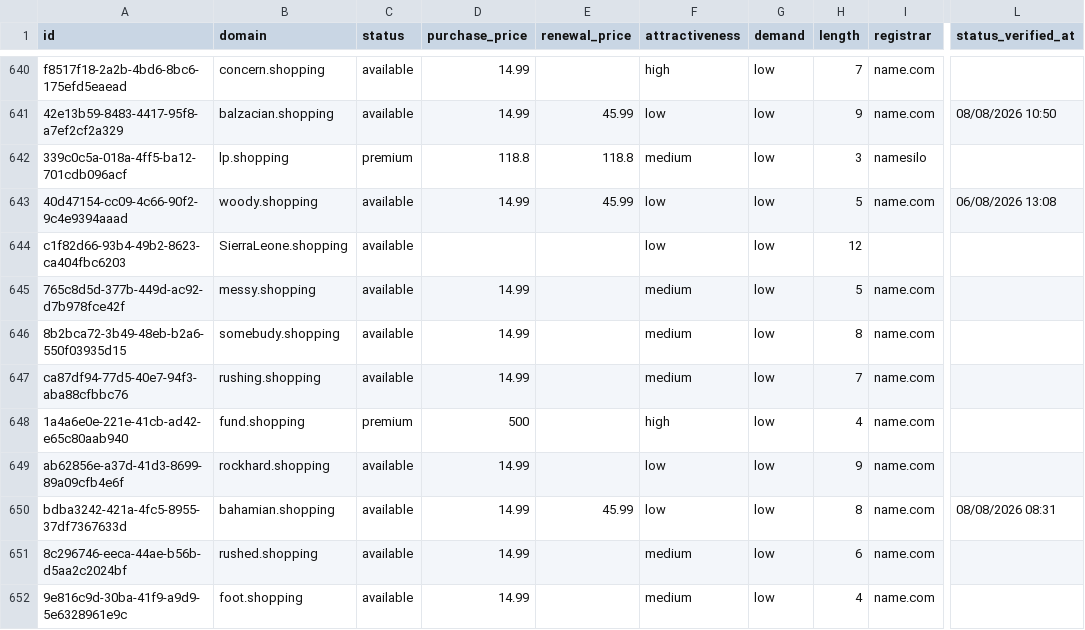
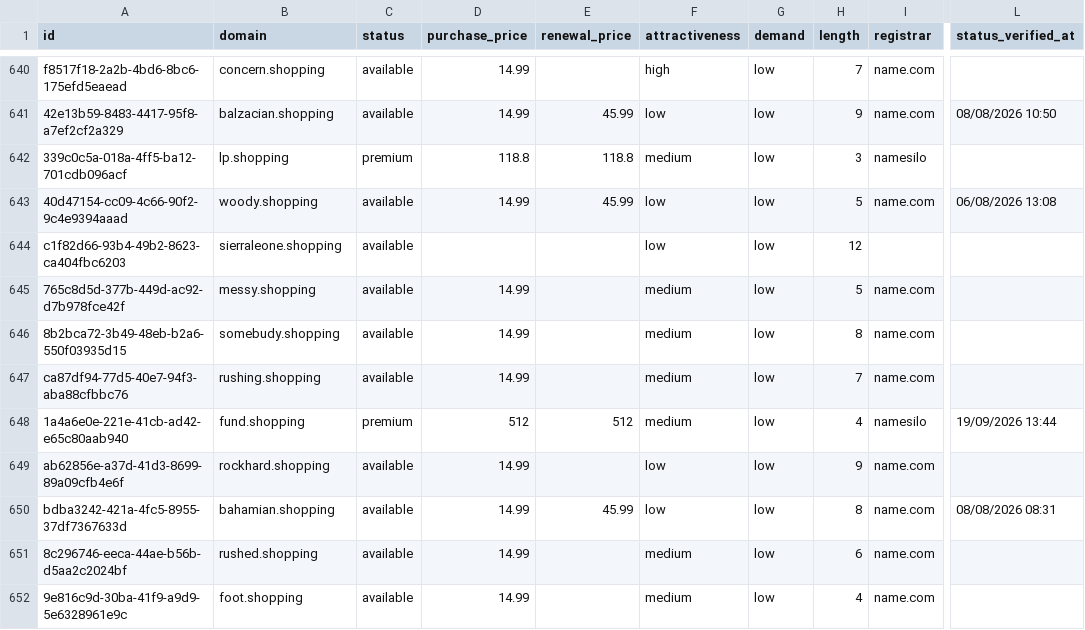
Before and after one commit to UniqueDomains/shopping-oneword-domains, a CSV file: shopping.csv, drawn as a sheet; only a part is shown, gaps mark what is left out; the diff covers the shown part only; the diff names each change by its address in the sheet, - before the commit and + after, or states it on an @@ line.

Commit message:
Domains update

```diff
--- a/shopping.csv
+++ b/shopping.csv
-B644 (domain): SierraLeone.shopping
+B644 (domain): sierraleone.shopping
-D648 (purchase_price): 500
+D648 (purchase_price): 512
-E648 (renewal_price): (empty)
+E648 (renewal_price): 512
-F648 (attractiveness): high
+F648 (attractiveness): medium
-I648 (registrar): name.com
+I648 (registrar): namesilo
-L648 (status_verified_at): (empty)
+L648 (status_verified_at): 19/09/2026 13:44
```
Also changed, not shown: 2 added rows, 2 removed rows and 85 edited cells elsewhere in this file, 4 other files.
